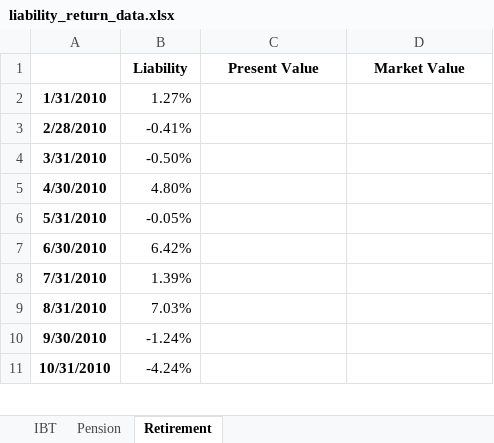
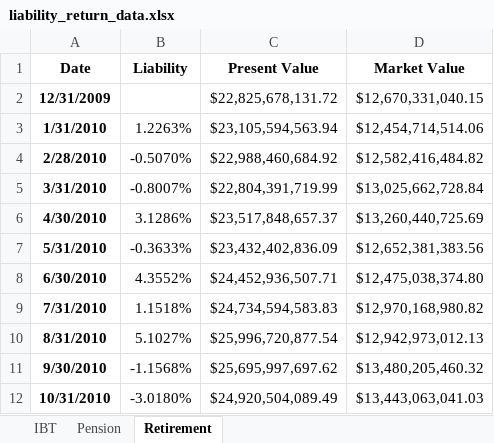
Before and after one commit to pforjoe/SAA, an Excel workbook: data/time_series/liability_return_data.xlsx, sheet Retirement, drawn as a sheet; only a part is shown; values as stored, in another font and other column widths than the file's, no borders; addresses are those after the commit; the diff covers the shown part only; the diff names each change by its address in the sheet, - before the commit and + after, or states it on an @@ line.

Commit message:
Update liability_return_data.xlsx

```diff
--- a/data/time_series/liability_return_data.xlsx (sheet Retirement)
+++ b/data/time_series/liability_return_data.xlsx (sheet Retirement)
-A1: (empty)
+A1: Date
+row 2: 12/31/2009 |  | $22,825,678,131.72 | $12,670,331,040.15
-B3 (Liability): 1.27%
+B3 (Liability): 1.2263%
-C3 (Present Value): (empty)
+C3 (Present Value): $23,105,594,563.94
-D3 (Market Value): (empty)
+D3 (Market Value): $12,454,714,514.06
-B4 (Liability): -0.41%
+B4 (Liability): -0.5070%
-C4 (Present Value): (empty)
+C4 (Present Value): $22,988,460,684.92
-D4 (Market Value): (empty)
+D4 (Market Value): $12,582,416,484.82
-B5 (Liability): -0.50%
+B5 (Liability): -0.8007%
-C5 (Present Value): (empty)
+C5 (Present Value): $22,804,391,719.99
-D5 (Market Value): (empty)
+D5 (Market Value): $13,025,662,728.84
-B6 (Liability): 4.80%
+B6 (Liability): 3.1286%
-C6 (Present Value): (empty)
+C6 (Present Value): $23,517,848,657.37
-D6 (Market Value): (empty)
+D6 (Market Value): $13,260,440,725.69
-B7 (Liability): -0.05%
+B7 (Liability): -0.3633%
-C7 (Present Value): (empty)
+C7 (Present Value): $23,432,402,836.09
-D7 (Market Value): (empty)
+D7 (Market Value): $12,652,381,383.56
-B8 (Liability): 6.42%
+B8 (Liability): 4.3552%
-C8 (Present Value): (empty)
+C8 (Present Value): $24,452,936,507.71
-D8 (Market Value): (empty)
+D8 (Market Value): $12,475,038,374.80
-B9 (Liability): 1.39%
+B9 (Liability): 1.1518%
-C9 (Present Value): (empty)
+C9 (Present Value): $24,734,594,583.83
-D9 (Market Value): (empty)
+D9 (Market Value): $12,970,168,980.82
-B10 (Liability): 7.03%
+B10 (Liability): 5.1027%
-C10 (Present Value): (empty)
+C10 (Present Value): $25,996,720,877.54
-D10 (Market Value): (empty)
+D10 (Market Value): $12,942,973,012.13
-B11 (Liability): -1.24%
+B11 (Liability): -1.1568%
-C11 (Present Value): (empty)
+C11 (Present Value): $25,695,997,697.62
-D11 (Market Value): (empty)
+D11 (Market Value): $13,480,205,460.32
-B12 (Liability): -4.24%
+B12 (Liability): -3.0180%
-C12 (Present Value): (empty)
+C12 (Present Value): $24,920,504,089.49
-D12 (Market Value): (empty)
+D12 (Market Value): $13,443,063,041.03
```
Also changed, not shown: 393 edited cells elsewhere in this sheet, sheet IBT, sheet Pension.
